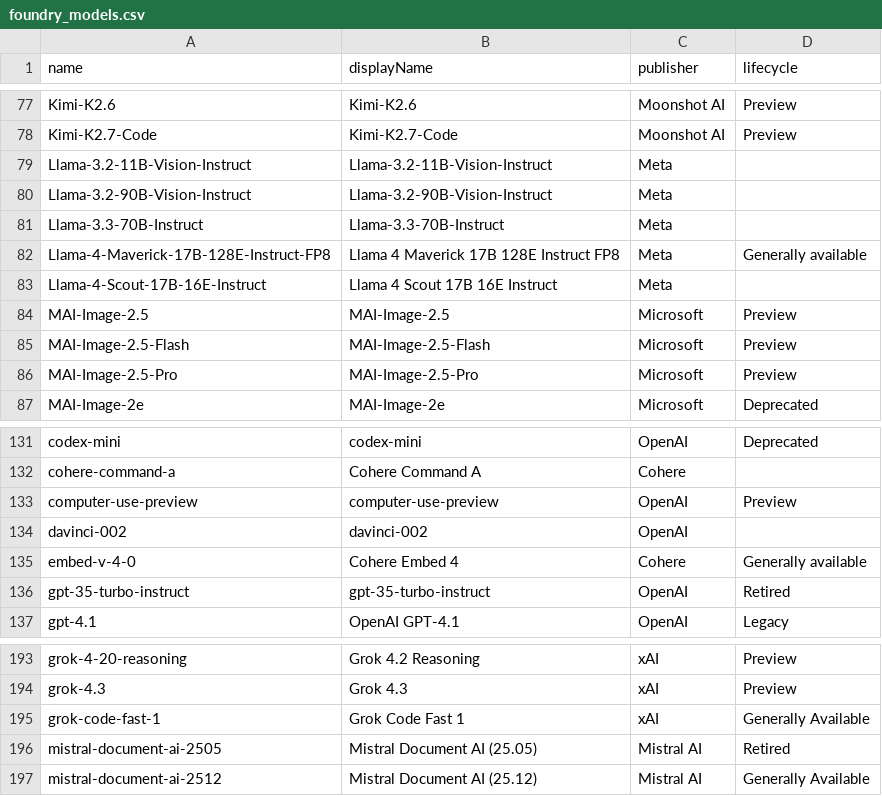
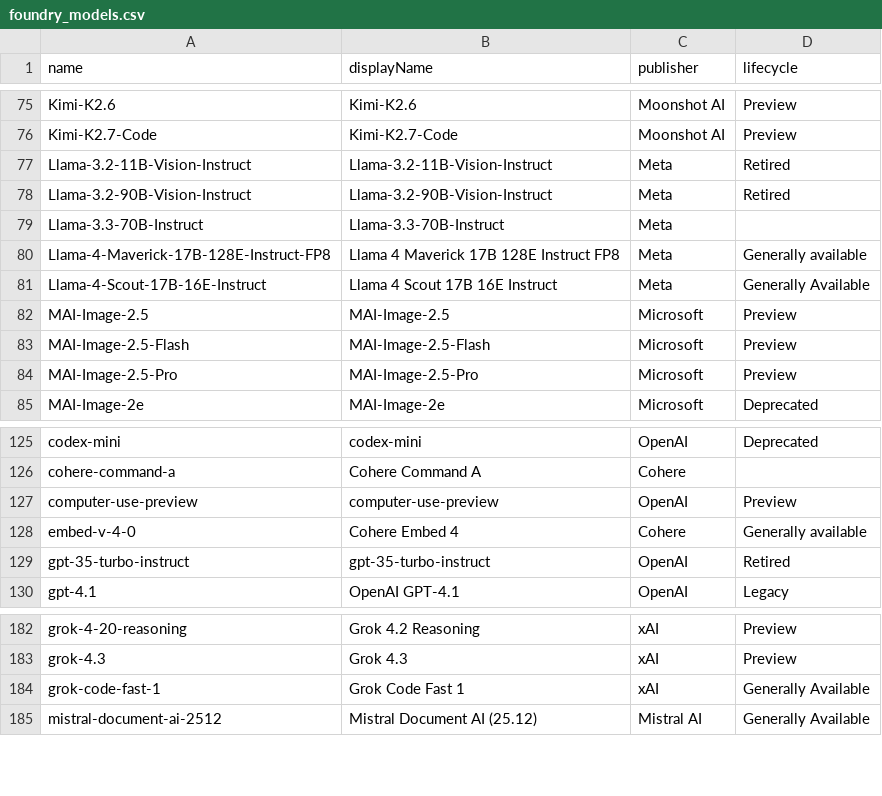
Before and after one commit to ws/model-availability, a CSV file: data/providers/azure/foundry_models.csv, drawn as a sheet; only a part is shown, gaps mark what is left out; the diff covers the shown part only.

```diff
--- a/data/providers/azure/foundry_models.csv
+++ b/data/providers/azure/foundry_models.csv
@@ -78,7 +76,7 @@ Kimi-K2.6,Kimi-K2.6,Moonshot AI,Preview
 Kimi-K2.7-Code,Kimi-K2.7-Code,Moonshot AI,Preview
-Llama-3.2-11B-Vision-Instruct,Llama-3.2-11B-Vision-Instruct,Meta,
-Llama-3.2-90B-Vision-Instruct,Llama-3.2-90B-Vision-Instruct,Meta,
+Llama-3.2-11B-Vision-Instruct,Llama-3.2-11B-Vision-Instruct,Meta,Retired
+Llama-3.2-90B-Vision-Instruct,Llama-3.2-90B-Vision-Instruct,Meta,Retired
 Llama-3.3-70B-Instruct,Llama-3.3-70B-Instruct,Meta,
 Llama-4-Maverick-17B-128E-Instruct-FP8,Llama 4 Maverick 17B 128E Instruct FP8,Meta,Generally available
-Llama-4-Scout-17B-16E-Instruct,Llama 4 Scout 17B 16E Instruct,Meta,
+Llama-4-Scout-17B-16E-Instruct,Llama 4 Scout 17B 16E Instruct,Meta,Generally Available
 MAI-Image-2.5,MAI-Image-2.5,Microsoft,Preview
@@ -133,3 +127,2 @@ cohere-command-a,Cohere Command A,Cohere,
 computer-use-preview,computer-use-preview,OpenAI,Preview
-davinci-002,davinci-002,OpenAI,
 embed-v-4-0,Cohere Embed 4,Cohere,Generally available
@@ -195,3 +184,2 @@ grok-4.3,Grok 4.3,xAI,Preview
 grok-code-fast-1,Grok Code Fast 1,xAI,Generally Available
-mistral-document-ai-2505,Mistral Document AI (25.05),Mistral AI,Retired
 mistral-document-ai-2512,Mistral Document AI (25.12),Mistral AI,Generally Available
```
Also changed, not shown: 10 removed rows elsewhere in this file, 1 other file.
